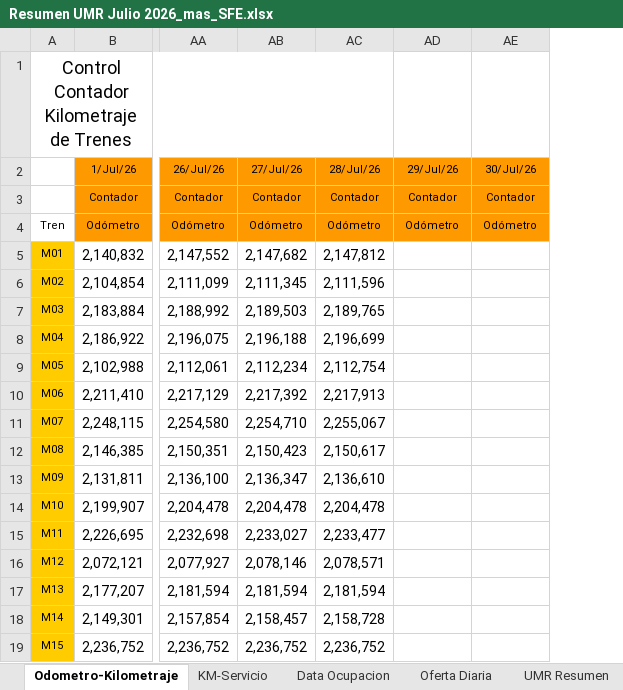
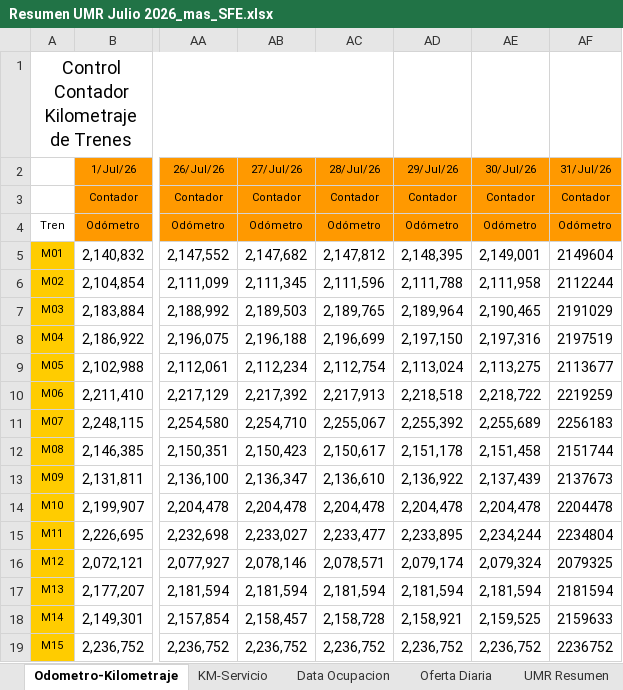
Before and after one commit to antoniorra1983-ops/Datos-Operacionales, an Excel workbook: data/umr/Resumen UMR Julio 2026_mas_SFE.xlsx, sheet Odometro-Kilometraje, drawn as a sheet; only a part is shown, gaps mark what is left out; values as stored, in another font and other column widths than the file's, no borders; the diff covers the shown part only; the diff names each change by its address in the sheet, - before the commit and + after, or states it on an @@ line.

```diff
--- a/data/umr/Resumen UMR Julio 2026_mas_SFE.xlsx (sheet Odometro-Kilometraje)
+++ b/data/umr/Resumen UMR Julio 2026_mas_SFE.xlsx (sheet Odometro-Kilometraje)
+column AF (31/Jul/26), rows 3-19: Contador | Odómetro | 2149604 | 2112244 | 2191029 | 2197519 | 2113677 | 2219259 | 2256183 | 2151744 | 2137673 | 2204478 | 2234804 | 2079325 | 2181594 | 2159633 | 2236752
-AD5 (29/Jul/26): (empty)
+AD5 (29/Jul/26): 2,148,395
-AE5 (30/Jul/26): (empty)
+AE5 (30/Jul/26): 2,149,001
-AD6 (29/Jul/26): (empty)
+AD6 (29/Jul/26): 2,111,788
-AE6 (30/Jul/26): (empty)
+AE6 (30/Jul/26): 2,111,958
-AD7 (29/Jul/26): (empty)
+AD7 (29/Jul/26): 2,189,964
-AE7 (30/Jul/26): (empty)
+AE7 (30/Jul/26): 2,190,465
-AD8 (29/Jul/26): (empty)
+AD8 (29/Jul/26): 2,197,150
-AE8 (30/Jul/26): (empty)
+AE8 (30/Jul/26): 2,197,316
-AD9 (29/Jul/26): (empty)
+AD9 (29/Jul/26): 2,113,024
-AE9 (30/Jul/26): (empty)
+AE9 (30/Jul/26): 2,113,275
-AD10 (29/Jul/26): (empty)
+AD10 (29/Jul/26): 2,218,518
-AE10 (30/Jul/26): (empty)
+AE10 (30/Jul/26): 2,218,722
-AD11 (29/Jul/26): (empty)
+AD11 (29/Jul/26): 2,255,392
-AE11 (30/Jul/26): (empty)
+AE11 (30/Jul/26): 2,255,689
-AD12 (29/Jul/26): (empty)
+AD12 (29/Jul/26): 2,151,178
-AE12 (30/Jul/26): (empty)
+AE12 (30/Jul/26): 2,151,458
-AD13 (29/Jul/26): (empty)
+AD13 (29/Jul/26): 2,136,922
-AE13 (30/Jul/26): (empty)
+AE13 (30/Jul/26): 2,137,439
-AD14 (29/Jul/26): (empty)
+AD14 (29/Jul/26): 2,204,478
-AE14 (30/Jul/26): (empty)
+AE14 (30/Jul/26): 2,204,478
-AD15 (29/Jul/26): (empty)
+AD15 (29/Jul/26): 2,233,895
-AE15 (30/Jul/26): (empty)
+AE15 (30/Jul/26): 2,234,244
-AD16 (29/Jul/26): (empty)
+AD16 (29/Jul/26): 2,079,174
-AE16 (30/Jul/26): (empty)
+AE16 (30/Jul/26): 2,079,324
-AD17 (29/Jul/26): (empty)
+AD17 (29/Jul/26): 2,181,594
-AE17 (30/Jul/26): (empty)
+AE17 (30/Jul/26): 2,181,594
-AD18 (29/Jul/26): (empty)
+AD18 (29/Jul/26): 2,158,921
-AE18 (30/Jul/26): (empty)
+AE18 (30/Jul/26): 2,159,525
-AD19 (29/Jul/26): (empty)
+AD19 (29/Jul/26): 2,236,752
-AE19 (30/Jul/26): (empty)
+AE19 (30/Jul/26): 2,236,752
```
Also changed, not shown: 123 edited cells elsewhere in this sheet, sheet KM-Servicio, sheet Data Ocupacion, sheet Oferta Diaria, sheet UMR Resumen, formulas that keep their value, hidden cells.
